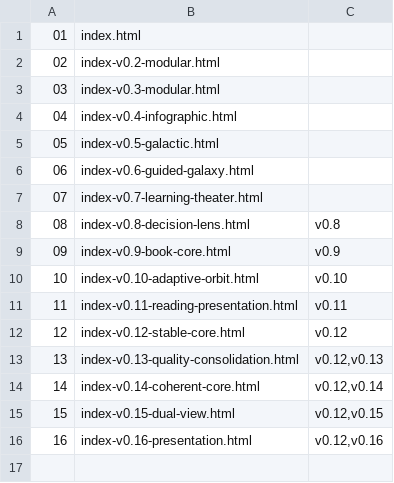
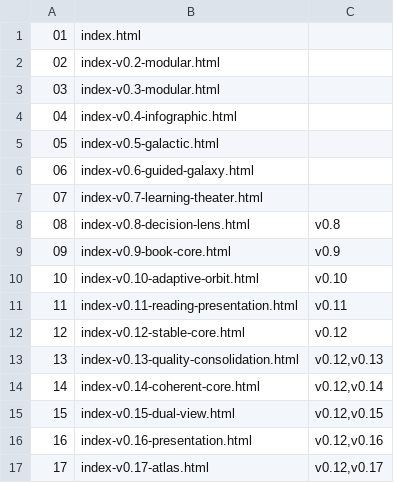
Before and after one commit to motealle/futurehawzah, a TSV file: gallery/versions.tsv, drawn as a sheet; the diff names each change by its address in the sheet, - before the commit and + after, or states it on an @@ line.

Commit message:
Add 3D atlas 17 with responsive trends, keyboard and image HUD

```diff
--- a/gallery/versions.tsv
+++ b/gallery/versions.tsv
+row 17: 17 | index-v0.17-atlas.html | v0.12,v0.17
```
Also changed, not shown: 26 other files.
